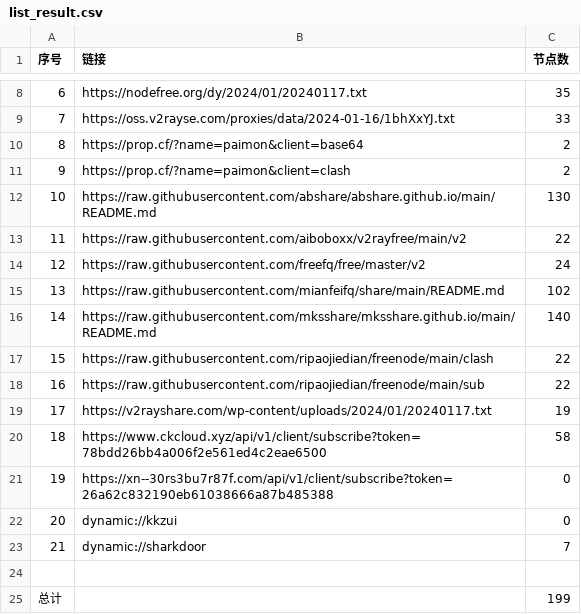
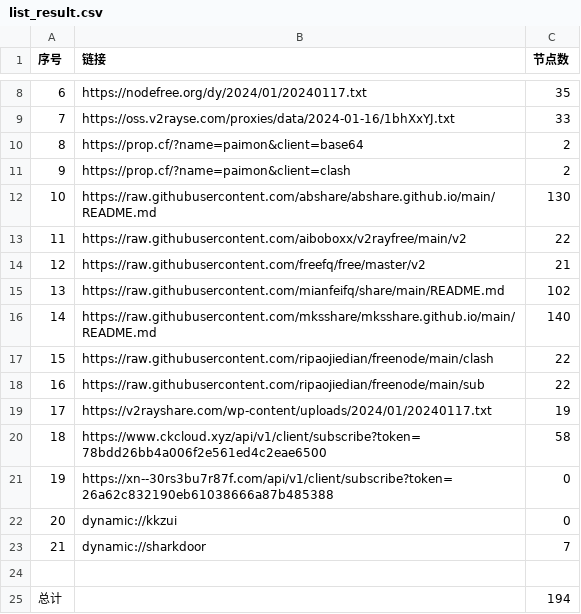
Before and after one commit to yaney01/NoMoreWalls, a CSV file: list_result.csv, drawn as a sheet; only a part is shown, gaps mark what is left out.

```diff
--- a/list_result.csv
+++ b/list_result.csv
@@ -13,3 +13,3 @@
 11,https://raw.githubusercontent.com/aiboboxx/v2rayfree/main/v2,22
-12,https://raw.githubusercontent.com/freefq/free/master/v2,24
+12,https://raw.githubusercontent.com/freefq/free/master/v2,21
 13,https://raw.githubusercontent.com/mianfeifq/share/main/README.md,102
@@ -24,2 +24,2 @@
 
-总计,,199
+总计,,194
```
Also changed, not shown: 14 other files.
